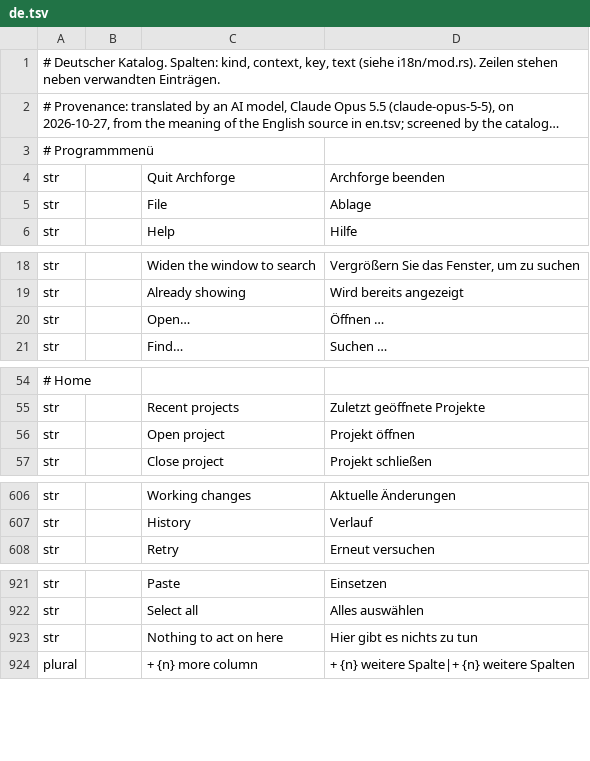
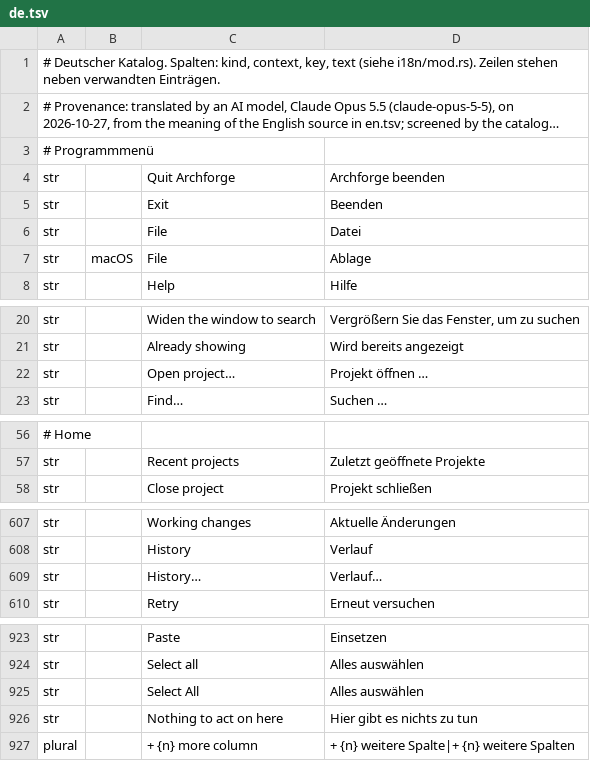
Before and after one commit to software-vision-ai/archforge, a TSV file: crates/ui-egui/src/i18n/de.tsv, drawn as a sheet; only a part is shown, gaps mark what is left out; long unchanged cells end in …; removed rows and columns are numbered as before the commit, all else as after; the diff covers the shown part only; the diff names each change by its address in the sheet, - before the commit and + after, or states it on an @@ line.

```diff
--- a/crates/ui-egui/src/i18n/de.tsv
+++ b/crates/ui-egui/src/i18n/de.tsv
+row 5: str |  | Exit | Beenden
+row 6: str |  | File | Datei
-B7: (empty)
+B7: macOS
-row 20: str |  | Open… | Öffnen …
+row 22: str |  | Open project… | Projekt öffnen …
-row 56: str |  | Open project | Projekt öffnen
+row 609: str |  | History… | Verlauf…
+row 925: str |  | Select All | Alles auswählen
```
Also changed, not shown: 1 removed row and 2 edited cells elsewhere in this file, crates/ui-egui/src/i18n/es.tsv, crates/ui-egui/src/i18n/fr.tsv, 20 other files.
